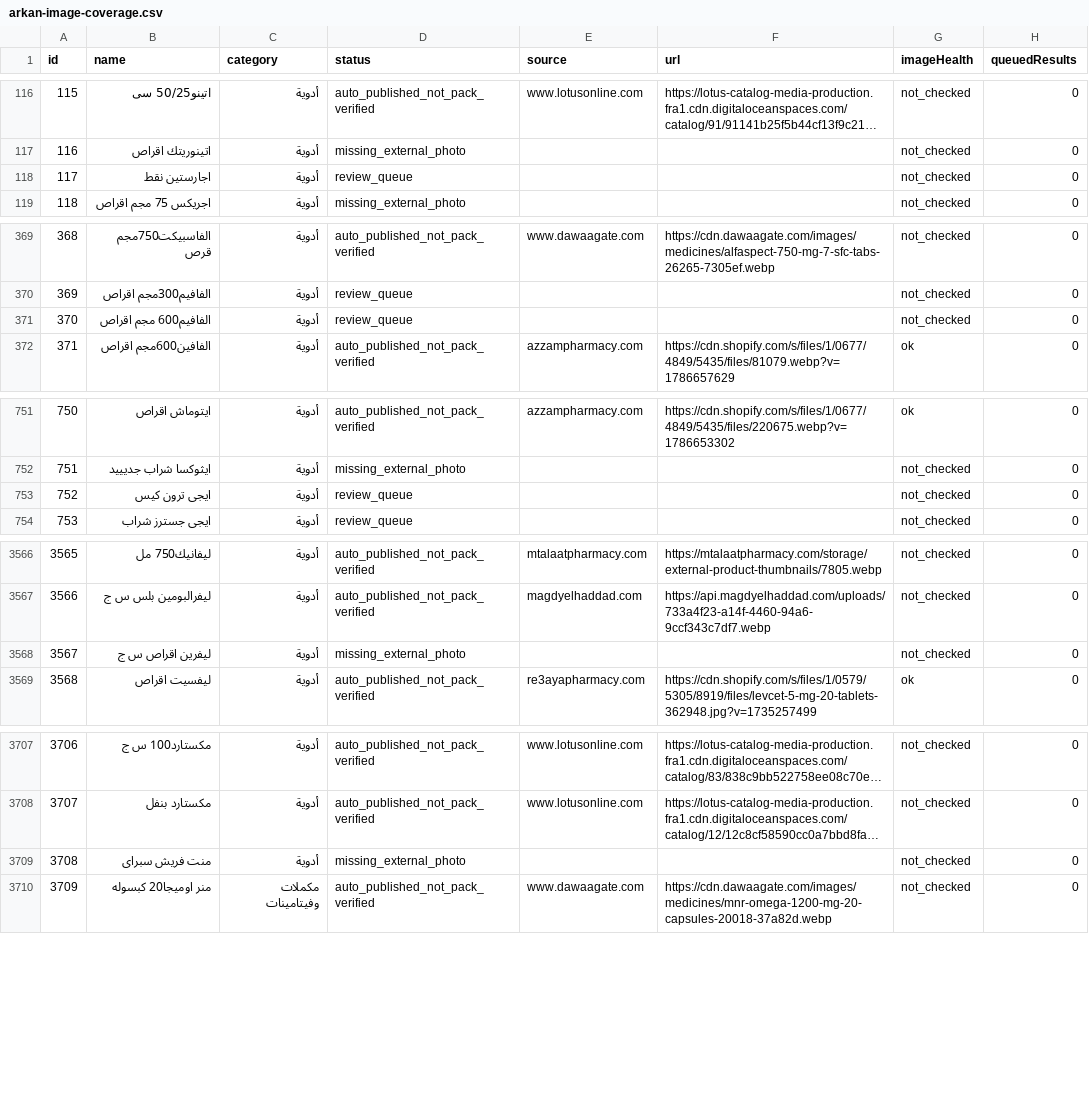
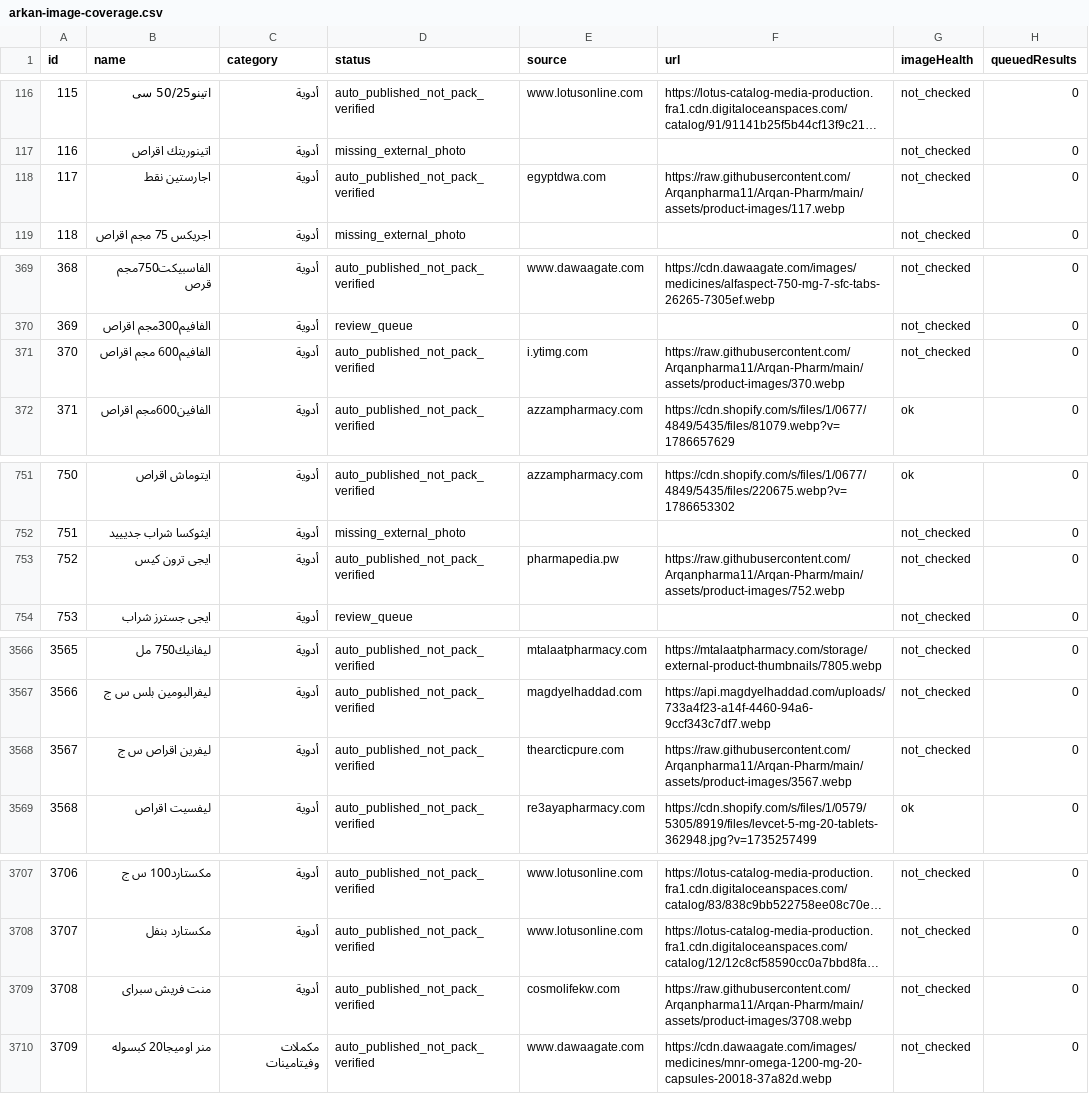
Before and after one commit to Arqanpharma11/Arqan-Pharm, a CSV file: data/arkan-image-coverage.csv, drawn as a sheet; only a part is shown, gaps mark what is left out; long unchanged cells end in …; the diff covers the shown part only; the diff names each change by its address in the sheet, - before the commit and + after, or states it on an @@ line.

```diff
--- a/data/arkan-image-coverage.csv
+++ b/data/arkan-image-coverage.csv
-D118 (status): review_queue
+D118 (status): auto_published_not_pack_verified
-E118 (source): (empty)
+E118 (source): egyptdwa.com
-F118 (url): (empty)
+F118 (url): https://raw.githubusercontent.com/Arqanpharma11/Arqan-Pharm/main/assets/product-images/117.webp
-D371 (status): review_queue
+D371 (status): auto_published_not_pack_verified
-E371 (source): (empty)
+E371 (source): i.ytimg.com
-F371 (url): (empty)
+F371 (url): https://raw.githubusercontent.com/Arqanpharma11/Arqan-Pharm/main/assets/product-images/370.webp
-D753 (status): review_queue
+D753 (status): auto_published_not_pack_verified
-E753 (source): (empty)
+E753 (source): pharmapedia.pw
-F753 (url): (empty)
+F753 (url): https://raw.githubusercontent.com/Arqanpharma11/Arqan-Pharm/main/assets/product-images/752.webp
-D3568 (status): missing_external_photo
+D3568 (status): auto_published_not_pack_verified
-E3568 (source): (empty)
+E3568 (source): thearcticpure.com
-F3568 (url): (empty)
+F3568 (url): https://raw.githubusercontent.com/Arqanpharma11/Arqan-Pharm/main/assets/product-images/3567.webp
-D3709 (status): missing_external_photo
+D3709 (status): auto_published_not_pack_verified
-E3709 (source): (empty)
+E3709 (source): cosmolifekw.com
-F3709 (url): (empty)
+F3709 (url): https://raw.githubusercontent.com/Arqanpharma11/Arqan-Pharm/main/assets/product-images/3708.webp
```
Also changed, not shown: 10 edited cells elsewhere in this file, 4 other files.
